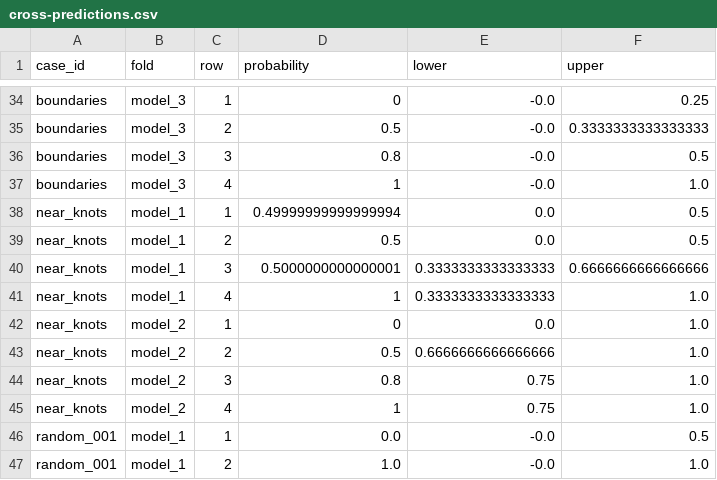
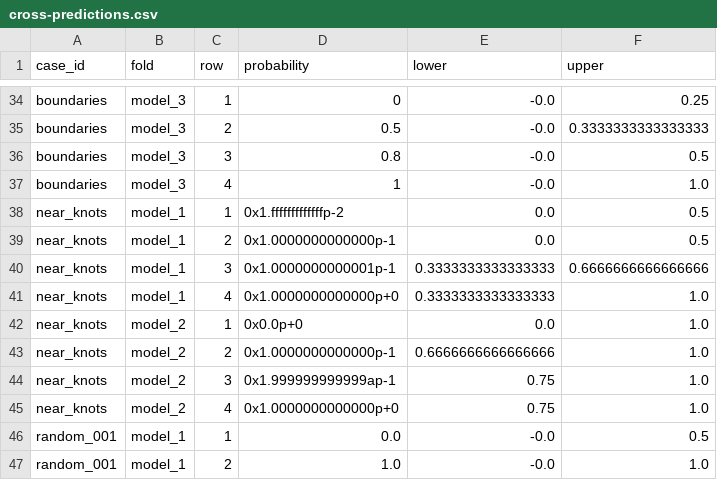
Before and after one commit to RMKruse/vennabers, a CSV file: inst/extdata/cross-predictions.csv, drawn as a sheet; only a part is shown, gaps mark what is left out.

Commit message:
Verify the documented v0.2 workflow on supported R versions
Add the three-fold GLM example, v0.2 documentation, and artifact gate coverage for README snippets and the standalone workflow. Record complete offline R 4.1.3 and R 4.6.1 acceptance and preserved IVAP performance.

Use exact hexadecimal serialization for near-knot fixtures because R 4.1 arm64 decimal parsing rounded the predecessor of 0.5 onto the knot; reference values and all tests remain unchanged.

```diff
--- a/inst/extdata/cross-predictions.csv
+++ b/inst/extdata/cross-predictions.csv
@@ -37,10 +37,10 @@ boundaries,model_3,3,0.8,-0.0,0.5
 boundaries,model_3,4,1,-0.0,1.0
-near_knots,model_1,1,0.49999999999999994,0.0,0.5
-near_knots,model_1,2,0.5,0.0,0.5
-near_knots,model_1,3,0.5000000000000001,0.3333333333333333,0.6666666666666666
-near_knots,model_1,4,1,0.3333333333333333,1.0
-near_knots,model_2,1,0,0.0,1.0
-near_knots,model_2,2,0.5,0.6666666666666666,1.0
-near_knots,model_2,3,0.8,0.75,1.0
-near_knots,model_2,4,1,0.75,1.0
+near_knots,model_1,1,0x1.fffffffffffffp-2,0.0,0.5
+near_knots,model_1,2,0x1.0000000000000p-1,0.0,0.5
+near_knots,model_1,3,0x1.0000000000001p-1,0.3333333333333333,0.6666666666666666
+near_knots,model_1,4,0x1.0000000000000p+0,0.3333333333333333,1.0
+near_knots,model_2,1,0x0.0p+0,0.0,1.0
+near_knots,model_2,2,0x1.0000000000000p-1,0.6666666666666666,1.0
+near_knots,model_2,3,0x1.999999999999ap-1,0.75,1.0
+near_knots,model_2,4,0x1.0000000000000p+0,0.75,1.0
 random_001,model_1,1,0.0,-0.0,0.5
```
Also changed, not shown: inst/extdata/cross-combined.csv, 12 other files.
